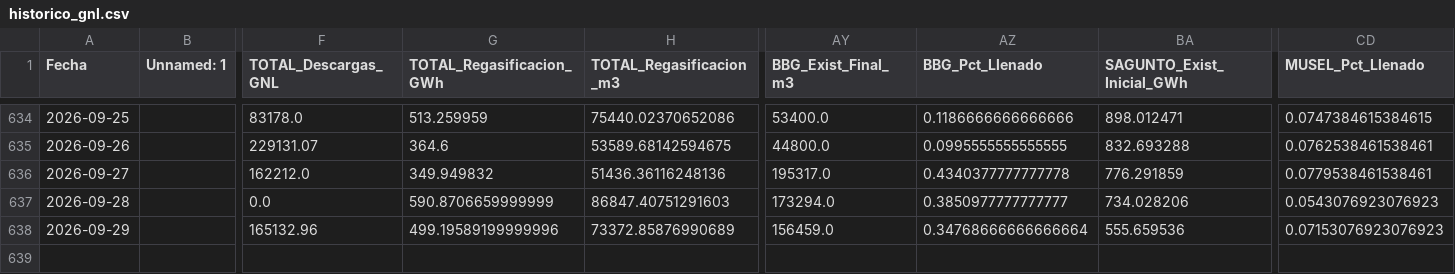
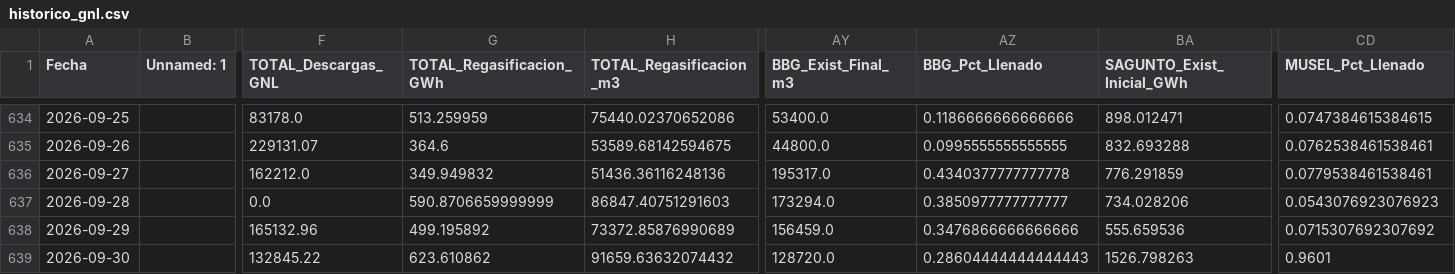
Before and after one commit to javiglejun/Enagas_GNL, a CSV file: historico_gnl.csv, drawn as a sheet; only a part is shown, gaps mark what is left out; rows hold the shown columns only; the diff names each change by its address in the sheet, - before the commit and + after, or states it on an @@ line.

```diff
--- a/historico_gnl.csv
+++ b/historico_gnl.csv
-G638 (TOTAL_Regasificacion_GWh): 499.19589199999996
+G638 (TOTAL_Regasificacion_GWh): 499.195892
-AZ638 (BBG_Pct_Llenado): 0.34768666666666664
+AZ638 (BBG_Pct_Llenado): 0.3476866666666666
-CD638 (MUSEL_Pct_Llenado): 0.07153076923076923
+CD638 (MUSEL_Pct_Llenado): 0.0715307692307692
+row 639: 2026-09-30 |  | 132845.22 | 623.610862 | 91659.63632074432 | 128720.0 | 0.28604444444444443 | 1526.798263 | 0.9601
```
